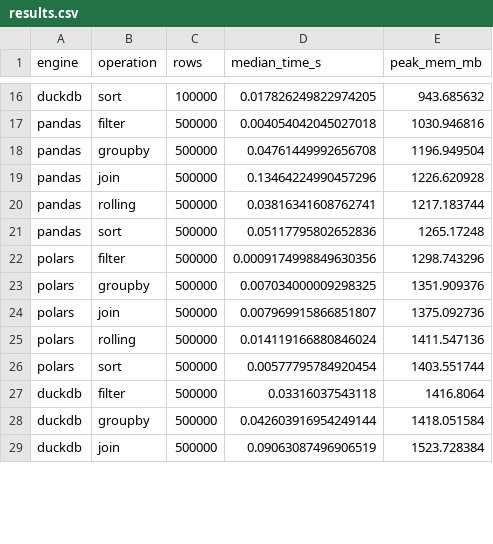
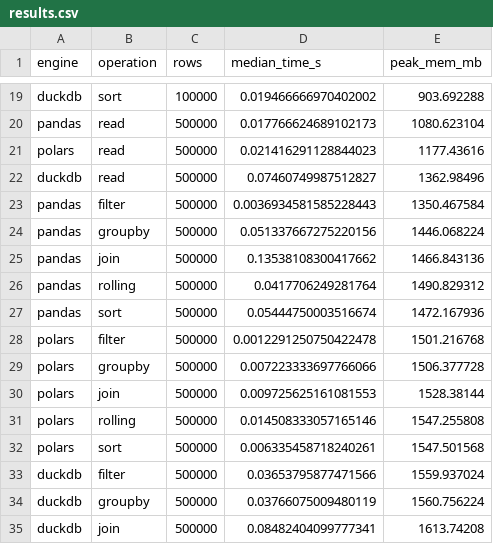
Before and after one commit to tasneem-abbasi/data-engine-benchmark, a CSV file: results/results.csv, drawn as a sheet; only a part is shown, gaps mark what is left out; addresses are those after the commit; the diff covers the shown part only; the diff names each change by its address in the sheet, - before the commit and + after, or states it on an @@ line.

Commit message:
time read across sizes; resolve read-speed hypothesis

```diff
--- a/results/results.csv
+++ b/results/results.csv
-D19 (median_time_s): 0.017826249822974205
+D19 (median_time_s): 0.019466666970402002
-E19 (peak_mem_mb): 943.685632
+E19 (peak_mem_mb): 903.692288
+row 20: pandas | read | 500000 | 0.017766624689102173 | 1080.623104
+row 21: polars | read | 500000 | 0.021416291128844023 | 1177.43616
+row 22: duckdb | read | 500000 | 0.07460749987512827 | 1362.98496
-D23 (median_time_s): 0.004054042045027018
+D23 (median_time_s): 0.0036934581585228443
-E23 (peak_mem_mb): 1030.946816
+E23 (peak_mem_mb): 1350.467584
-D24 (median_time_s): 0.04761449992656708
+D24 (median_time_s): 0.051337667275220156
-E24 (peak_mem_mb): 1196.949504
+E24 (peak_mem_mb): 1446.068224
-D25 (median_time_s): 0.13464224990457296
+D25 (median_time_s): 0.13538108300417662
-E25 (peak_mem_mb): 1226.620928
+E25 (peak_mem_mb): 1466.843136
-D26 (median_time_s): 0.03816341608762741
+D26 (median_time_s): 0.0417706249281764
-E26 (peak_mem_mb): 1217.183744
+E26 (peak_mem_mb): 1490.829312
-D27 (median_time_s): 0.05117795802652836
+D27 (median_time_s): 0.05444750003516674
-E27 (peak_mem_mb): 1265.17248
+E27 (peak_mem_mb): 1472.167936
-D28 (median_time_s): 0.0009174998849630356
+D28 (median_time_s): 0.0012291250750422478
-E28 (peak_mem_mb): 1298.743296
+E28 (peak_mem_mb): 1501.216768
-D29 (median_time_s): 0.007034000009298325
+D29 (median_time_s): 0.007223333697766066
-E29 (peak_mem_mb): 1351.909376
+E29 (peak_mem_mb): 1506.377728
-D30 (median_time_s): 0.007969915866851807
+D30 (median_time_s): 0.009725625161081553
-E30 (peak_mem_mb): 1375.092736
+E30 (peak_mem_mb): 1528.38144
-D31 (median_time_s): 0.014119166880846024
+D31 (median_time_s): 0.014508333057165146
-E31 (peak_mem_mb): 1411.547136
+E31 (peak_mem_mb): 1547.255808
-D32 (median_time_s): 0.00577795784920454
+D32 (median_time_s): 0.006335458718240261
-E32 (peak_mem_mb): 1403.551744
+E32 (peak_mem_mb): 1547.501568
-D33 (median_time_s): 0.03316037543118
+D33 (median_time_s): 0.03653795877471566
-E33 (peak_mem_mb): 1416.8064
+E33 (peak_mem_mb): 1559.937024
-D34 (median_time_s): 0.042603916954249144
+D34 (median_time_s): 0.03766075009480119
-E34 (peak_mem_mb): 1418.051584
+E34 (peak_mem_mb): 1560.756224
-D35 (median_time_s): 0.09063087496906519
+D35 (median_time_s): 0.08482404099777341
-E35 (peak_mem_mb): 1523.728384
+E35 (peak_mem_mb): 1613.74208
```
Also changed, not shown: 9 added rows and 92 edited cells elsewhere in this file, 1 other file.
